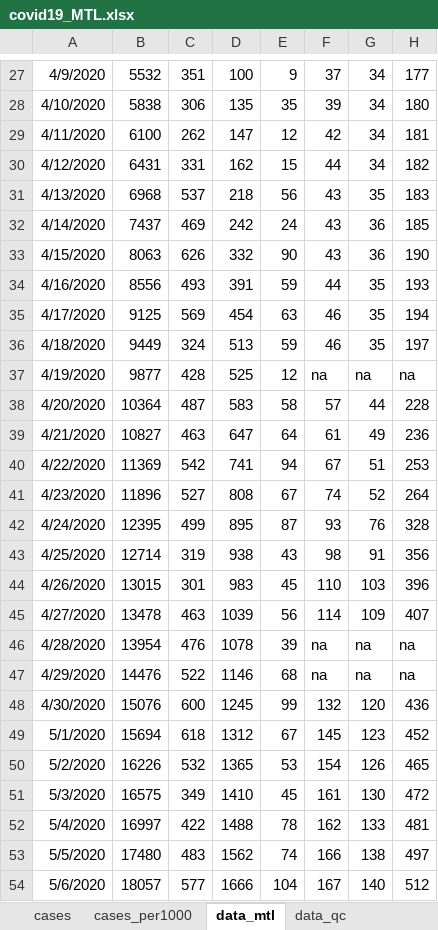
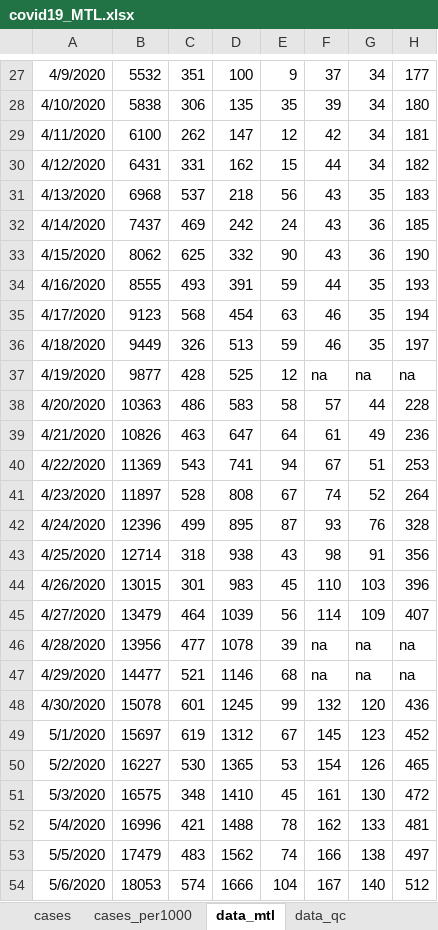
Before and after one commit to jeremymoreau/covid19mtl, an Excel workbook: app/data/covid19_MTL.xlsx, sheet data_mtl, drawn as a sheet; only a part is shown, gaps mark what is left out; values as stored, in another font and other column widths than the file's, no borders; the diff covers the shown part only; the diff names each change by its address in the sheet, - before the commit and + after, or states it on an @@ line.

Commit message:
Update data (2020-05-20)

```diff
--- a/app/data/covid19_MTL.xlsx (sheet data_mtl)
+++ b/app/data/covid19_MTL.xlsx (sheet data_mtl)
-B33: 8063
+B33: 8062
-C33: 626
+C33: 625
-B34: 8556
+B34: 8555
-B35: 9125
+B35: 9123
-C35: 569
+C35: 568
-C36: 324
+C36: 326
-B38: 10364
+B38: 10363
-C38: 487
+C38: 486
-B39: 10827
+B39: 10826
-C40: 542
+C40: 543
-B41: 11896
+B41: 11897
-C41: 527
+C41: 528
-B42: 12395
+B42: 12396
-C43: 319
+C43: 318
-B45: 13478
+B45: 13479
-C45: 463
+C45: 464
-B46: 13954
+B46: 13956
-C46: 476
+C46: 477
-B47: 14476
+B47: 14477
-C47: 522
+C47: 521
-B48: 15076
+B48: 15078
-C48: 600
+C48: 601
-B49: 15694
+B49: 15697
-C49: 618
+C49: 619
-B50: 16226
+B50: 16227
-C50: 532
+C50: 530
-C51: 349
+C51: 348
-B52: 16997
+B52: 16996
-C52: 422
+C52: 421
-B53: 17480
+B53: 17479
-B54: 18057
+B54: 18053
-C54: 577
+C54: 574
```
Also changed, not shown: 1 added row and 21 edited cells elsewhere in this sheet, sheet mtl_newcases, sheet scratch, sheet data_qc, sheet cases, sheet cases_per1000, sheet santemontreal, 6 other files.
